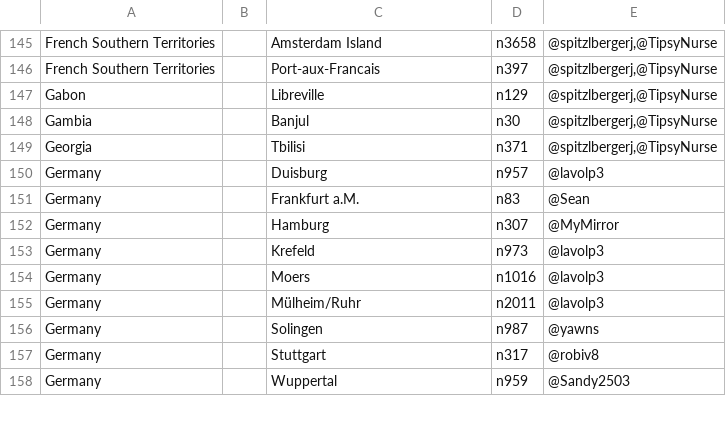
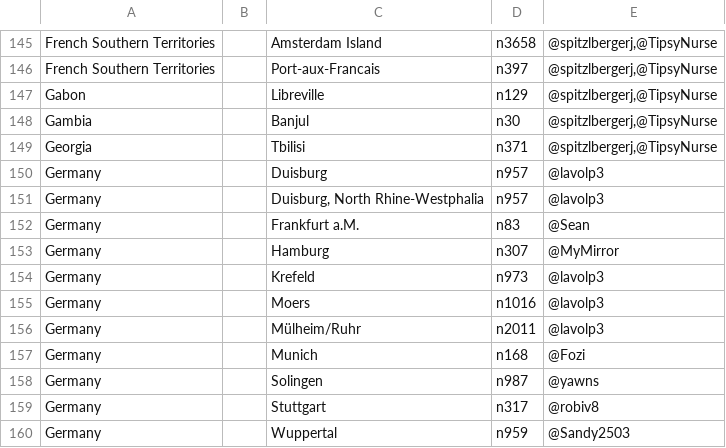
Before and after one commit to mykle1/MMM-EventHorizon, a CSV file: timezoneCodesSorted.csv, drawn as a sheet; only a part is shown, gaps mark what is left out.

Commit message:
Update timezoneCodesSorted.csv

```diff
--- a/timezoneCodesSorted.csv
+++ b/timezoneCodesSorted.csv
@@ -150,2 +150,3 @@ Georgia   ;; Tbilisi;n371;@spitzlbergerj,@TipsyNurse
 Germany; ; Duisburg;n957;@lavolp3
+Germany; ; Duisburg, North Rhine-Westphalia; n957; @lavolp3
 Germany; ; Frankfurt a.M.;n83 ;@Sean
@@ -155,2 +156,3 @@ Germany; ; Moers;n1016;@lavolp3
 Germany; ; Mülheim/Ruhr;n2011;@lavolp3
+Germany; ; Munich; n168; @Fozi
 Germany; ; Solingen;n987 ;@yawns
```
